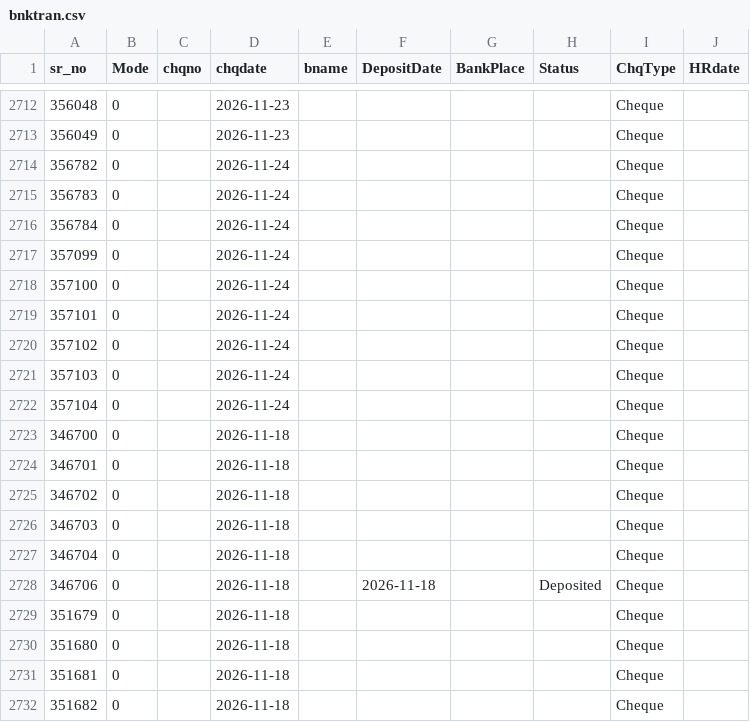
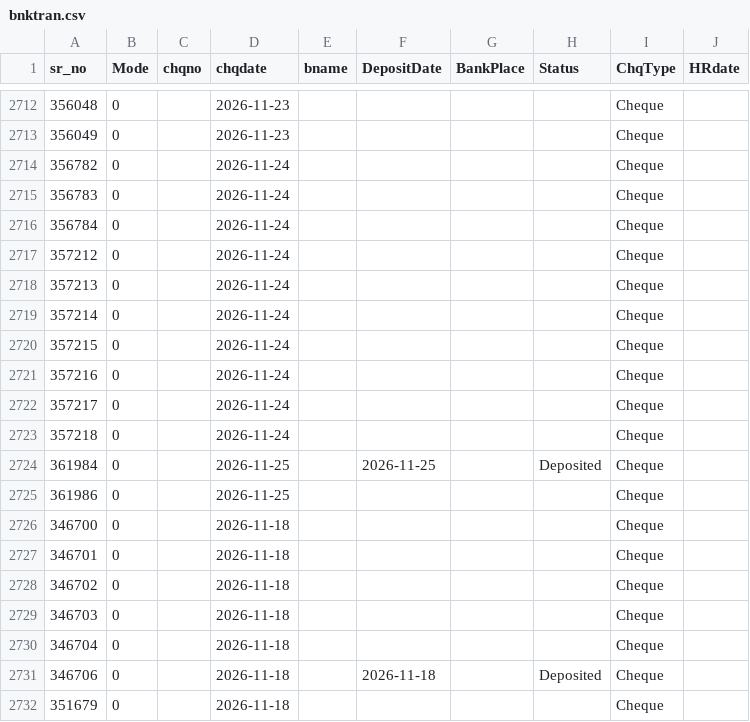
Before and after one commit to krishnasai-narayana/3goils, a CSV file: data/bnktran.csv, drawn as a sheet; only a part is shown, gaps mark what is left out; the shorter side is filled out with more unchanged rows.

Commit message:
Data update: 25-11-2026

```diff
--- a/data/bnktran.csv
+++ b/data/bnktran.csv
@@ -2716,8 +2716,11 @@
 356784,0, ,2026-11-24,,,,,Cheque,
-357099,0, ,2026-11-24,,,,,Cheque,
-357100,0, ,2026-11-24,,,,,Cheque,
-357101,0, ,2026-11-24,,,,,Cheque,
-357102,0, ,2026-11-24,,,,,Cheque,
-357103,0, ,2026-11-24,,,,,Cheque,
-357104,0, ,2026-11-24,,,,,Cheque,
+357212,0, ,2026-11-24,,,,,Cheque,
+357213,0, ,2026-11-24,,,,,Cheque,
+357214,0, ,2026-11-24,,,,,Cheque,
+357215,0, ,2026-11-24,,,,,Cheque,
+357216,0, ,2026-11-24,,,,,Cheque,
+357217,0, ,2026-11-24,,,,,Cheque,
+357218,0, ,2026-11-24,,,,,Cheque,
+361984,0, ,2026-11-25,,2026-11-25,,Deposited,Cheque,
+361986,0, ,2026-11-25,,,,,Cheque,
 346700,0, ,2026-11-18,,,,,Cheque,
```
Also changed, not shown: data/Doc_MaxId.csv, data/NAME_TRAN.csv, 7 other files.
